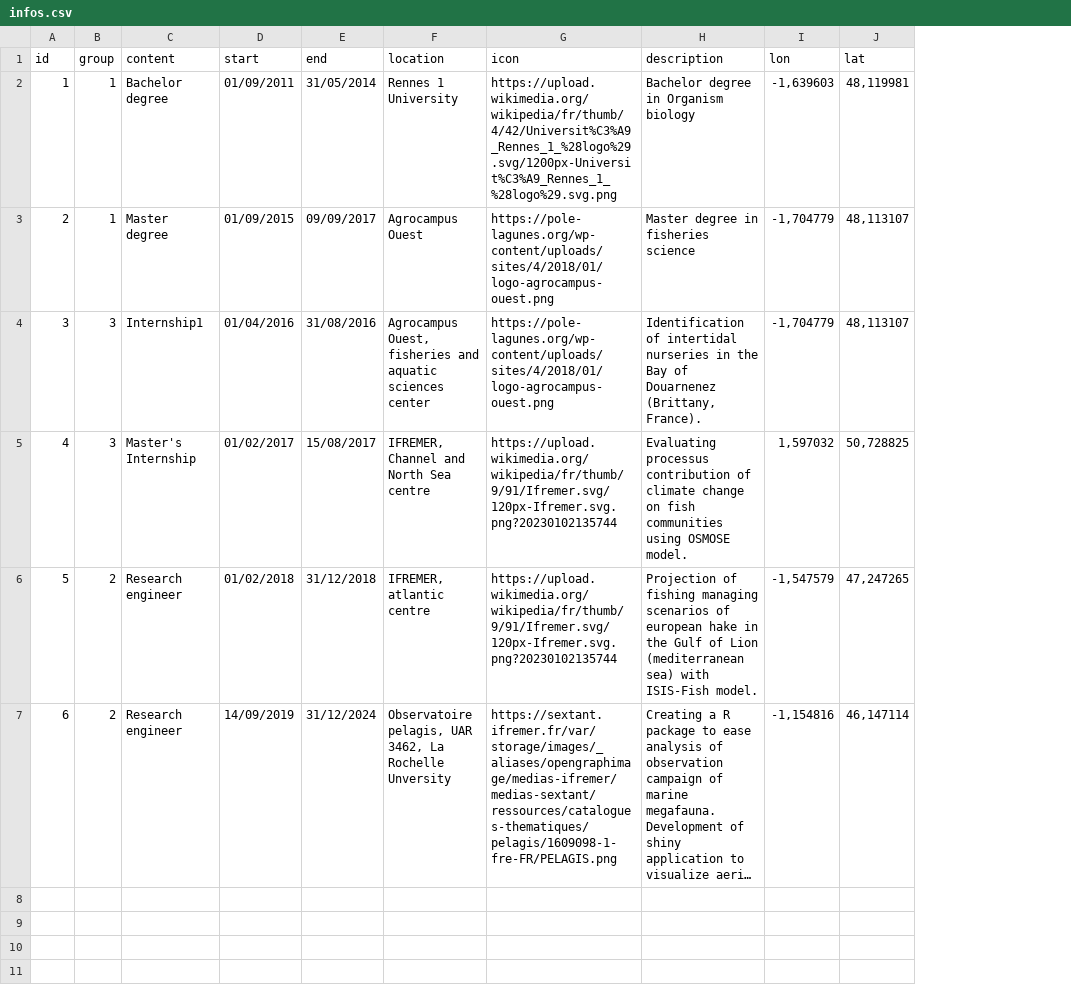
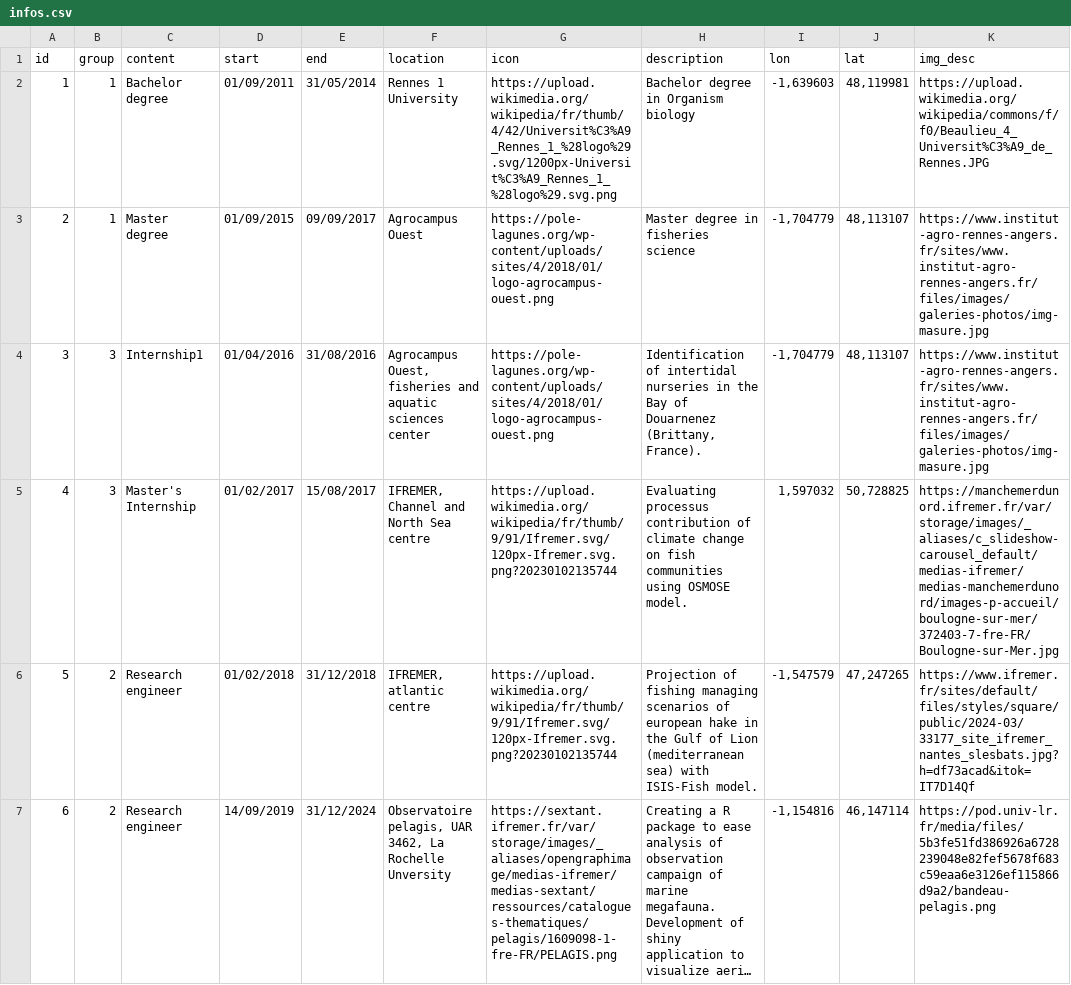
Before and after one commit to MathieuGenu/life_map, a CSV file: data/infos.csv, drawn as a sheet; long unchanged cells end in …; the diff names each change by its address in the sheet, - before the commit and + after, or states it on an @@ line.

Commit message:
Trying to put a custom image in left pane

```diff
--- a/data/infos.csv
+++ b/data/infos.csv
+column K (img_desc), rows 2-7: https://upload.wikimedia.org/wikipedia/commons/f/f0/Beaulieu_4_Universit%C3%A9_de_Rennes.JPG | https://www.institut-agro-rennes-angers.fr/sites/www.institut-agro-rennes-angers.fr/files/images/galeries-photos/img-masure.jpg | https://www.institut-agro-rennes-angers.fr/sites/www.institut-agro-rennes-angers.fr/files/images/galeries-photos/img-masure.jpg | https://manchemerdunord.ifremer.fr/var/storage/images/_aliases/c_slideshow-carousel_default/medias-ifremer/medias-manchemerdunord/images-p-accueil/boulogne-sur-mer/372403-7-fre-FR/Boulogne-sur-Mer.jpg | https://www.ifremer.fr/sites/default/files/styles/square/public/2024-03/33177_site_ifremer_nantes_slesbats.jpg?h=df73acad&itok=IT7D14Qf | https://pod.univ-lr.fr/media/files/5b3fe51fd386926a6728239048e82fef5678f683c59eaa6e3126ef115866d9a2/bandeau-pelagis.png
```
Also changed, not shown: 5 other files.
